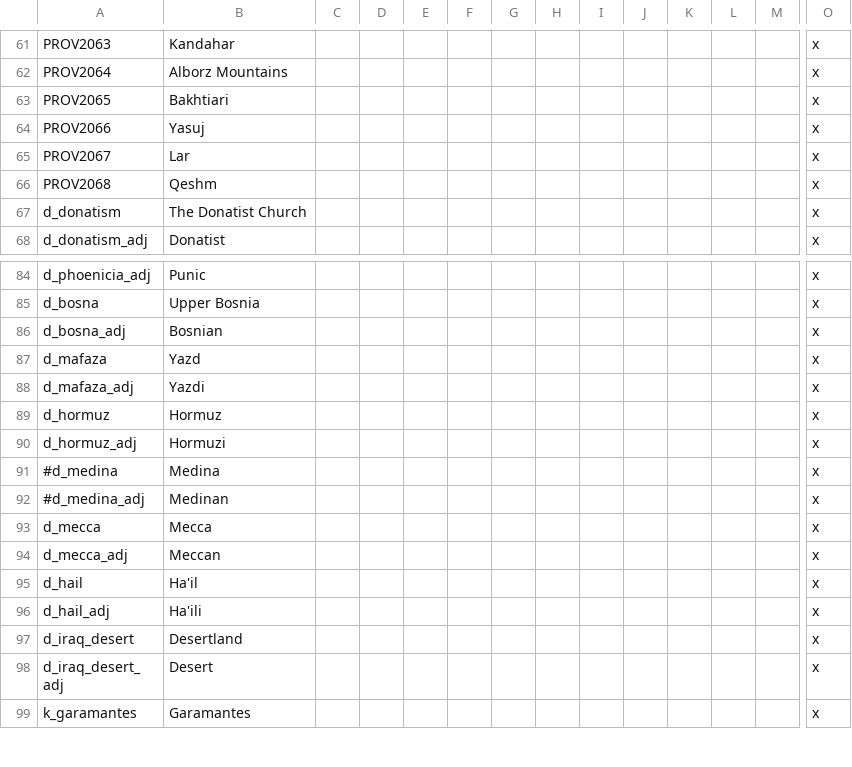
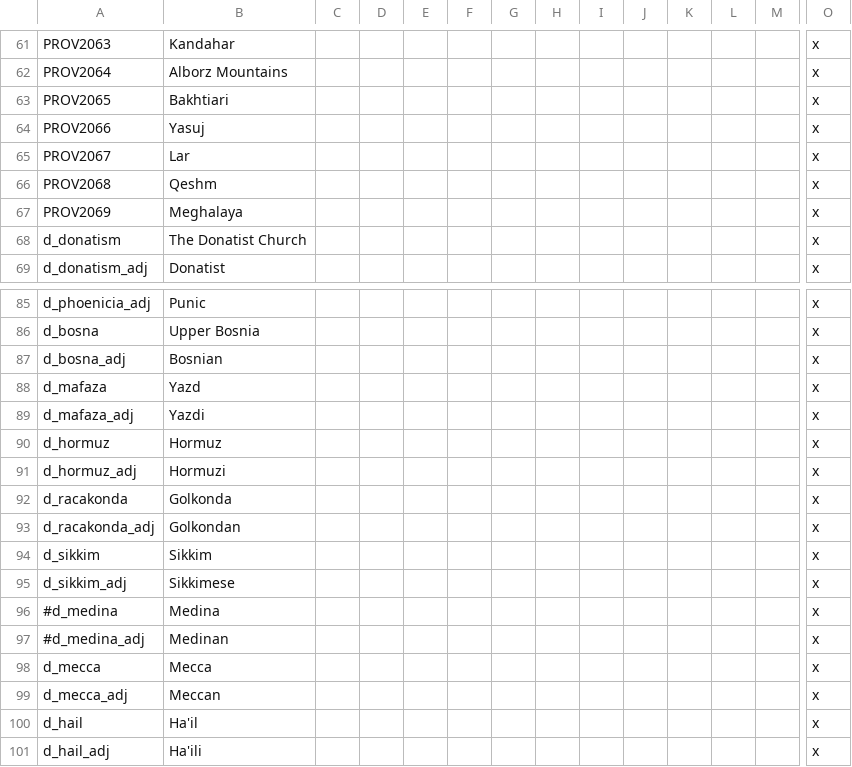
Before and after one commit to soregi/570_BotP, a CSV file: localisation/570_titles.csv, drawn as a sheet; only a part is shown, gaps mark what is left out; the shorter side is filled out with more unchanged rows; rows hold the shown columns only; the diff names each change by its address in the sheet, - before the commit and + after, or states it on an @@ line.

```diff
--- a/localisation/570_titles.csv
+++ b/localisation/570_titles.csv
+row 67: PROV2069 | Meghalaya |  |  |  |  |  |  |  |  |  |  |  | x
+row 92: d_racakonda | Golkonda |  |  |  |  |  |  |  |  |  |  |  | x
+row 93: d_racakonda_adj | Golkondan |  |  |  |  |  |  |  |  |  |  |  | x
+row 94: d_sikkim | Sikkim |  |  |  |  |  |  |  |  |  |  |  | x
+row 95: d_sikkim_adj | Sikkimese |  |  |  |  |  |  |  |  |  |  |  | x
```
Also changed, not shown: localisation/570_cultures.csv, map/definition.csv, 8 other files.
